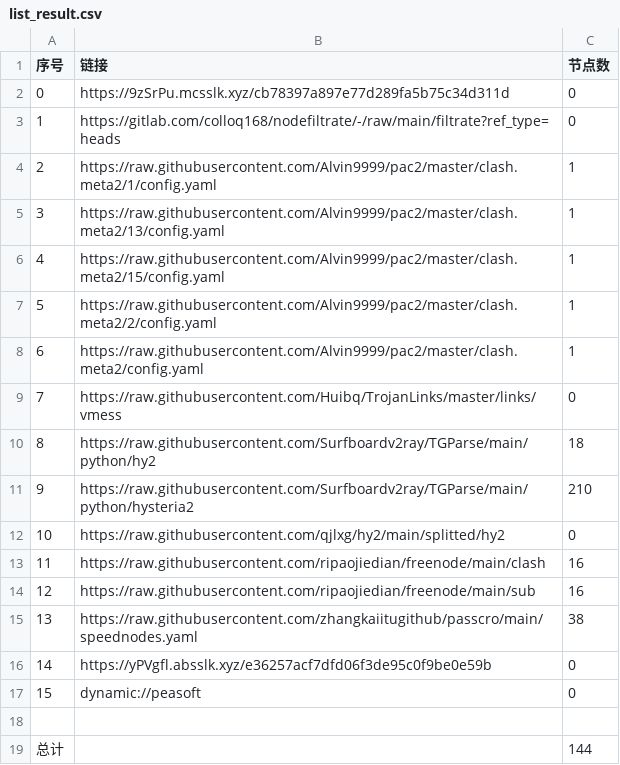
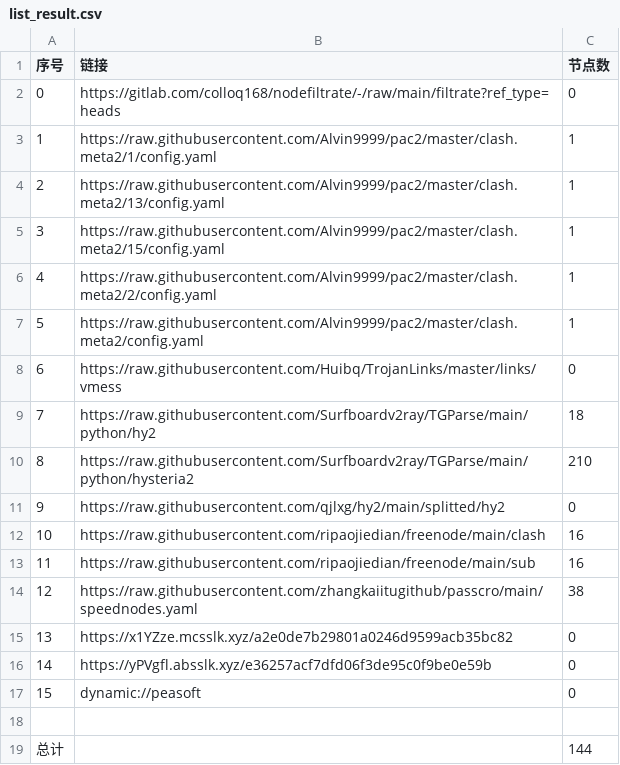
Before and after one commit to CJHCSM/AutoMergePublicNodes, a CSV file: list_result.csv, drawn as a sheet; removed rows and columns are numbered as before the commit, all else as after; the diff names each change by its address in the sheet, - before the commit and + after, or states it on an @@ line.

```diff
--- a/list_result.csv
+++ b/list_result.csv
-row 2: 0 | https://9zSrPu.mcsslk.xyz/cb78397a897e77d289fa5b75c34d311d | 0
@@ column A (序号) renumbered between rows 2 and 14 @@
+row 15: 13 | https://x1YZze.mcsslk.xyz/a2e0de7b29801a0246d9599acb35bc82 | 0
```
Also changed, not shown: 20 other files.
